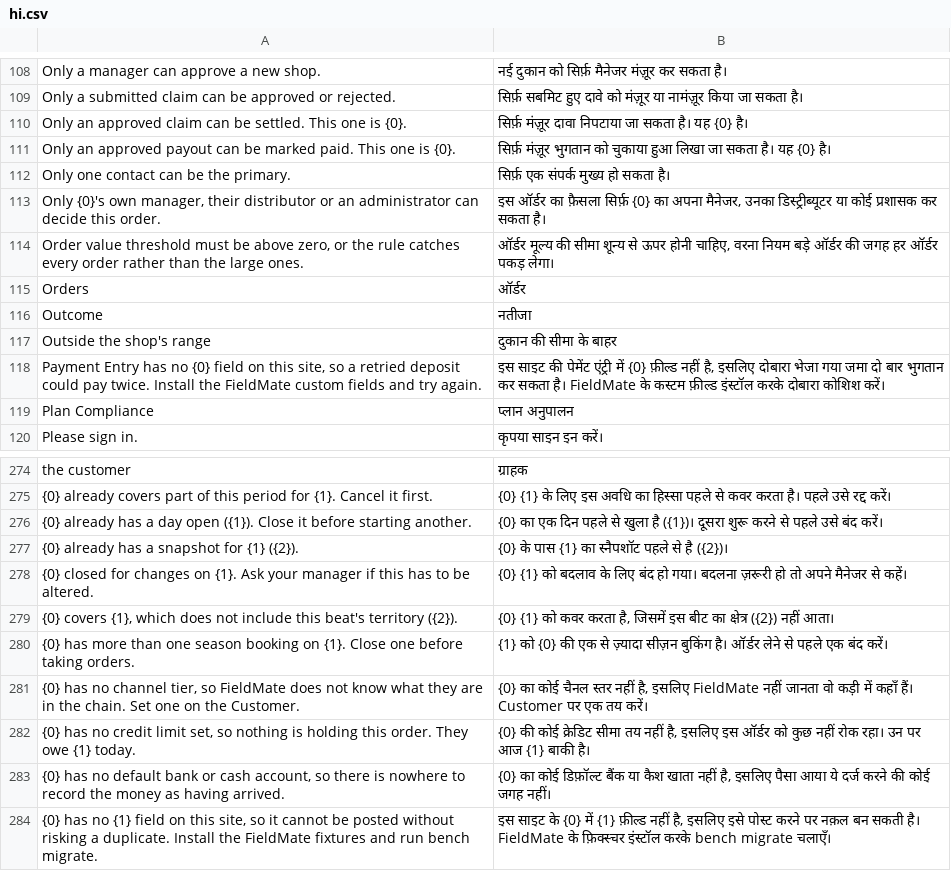
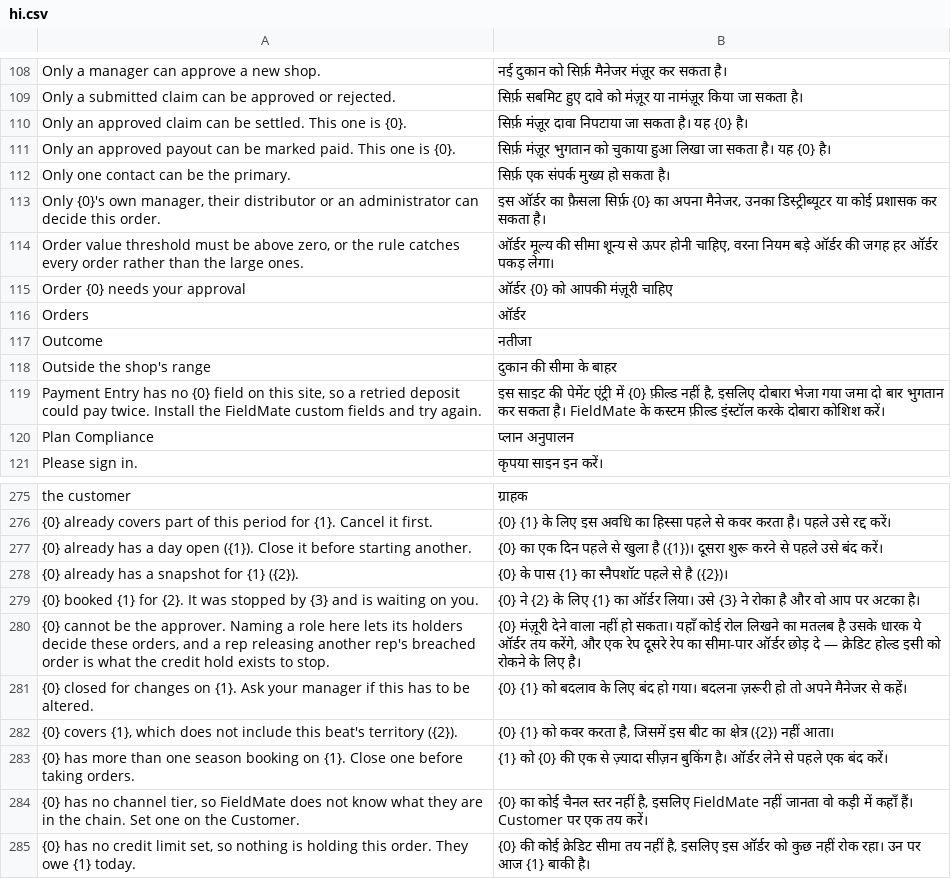
Before and after one commit to Somilvaishya/fieldmate, a CSV file: fieldmate/translations/hi.csv, drawn as a sheet; only a part is shown, gaps mark what is left out; the shorter side is filled out with more unchanged rows; the diff names each change by its address in the sheet, - before the commit and + after, or states it on an @@ line.

Commit message:
feat: make the approval rule's own fields mean something, and tell the approver
The "Who Approves" section and the discount ceiling were both decoration. A rule
whose only trigger was `check_discount_percent` passed validation on save and
then matched nothing ever, because the picker's field list did not fetch the
column. A rule naming an approver neither reached that person nor let them
decide. Territory was compared by name equality, so a rule set on North never
caught a shop in North / Delhi.

- the discount ceiling is a real trigger, measured as a share of gross
- territory goes through `services.scope`, which treats the tree as a tree
- whoever the rule names may decide the order, as an additional approver and
  never the only one, and gets a Notification Log when an order stops on them
- `_write_credit` picks the rule once instead of twice; `_over_value` was itself
  `bool(pick_approval_rule(doc))`, so the guard asked the same question again

Scheme parity gains the two stacked-scheme cases the discount rule was written
to catch, on both sides of the engine.

Verified on fieldmate-test.local: 21 new approval-rule tests green inside the
full 1314-test run, and 357 frontend tests green including 107 scheme-parity.
The suite's 22 remaining red are not from this change - 13 in test_target fail
identically with these changes stashed, and 9 in test_portal and test_party come
from the tests picking an arbitrary Company on a bench that now has five.

```diff
--- a/fieldmate/translations/hi.csv
+++ b/fieldmate/translations/hi.csv
+row 115: Order {0} needs your approval | ऑर्डर {0} को आपकी मंज़ूरी चाहिए
+row 279: {0} booked {1} for {2}. It was stopped by {3} and is waiting on you. | {0} ने {2} के लिए {1} का ऑर्डर लिया। उसे {3} ने रोका है और वो आप पर अटका है।
+row 280: {0} cannot be the approver. Naming a role here lets its holders decide these orders, and a rep releasing another rep's breached order is what the credit hold exists to stop. | {0} मंज़ूरी देने वाला नहीं हो सकता। यहाँ कोई रोल लिखने का मतलब है उसके धारक ये ऑर्डर तय करेंगे, और एक रेप दूसरे रेप का सीमा-पार ऑर्डर छोड़ दे — क्रेडिट होल्ड इसी को रोकने के लिए है।
```
Also changed, not shown: 9 other files.
